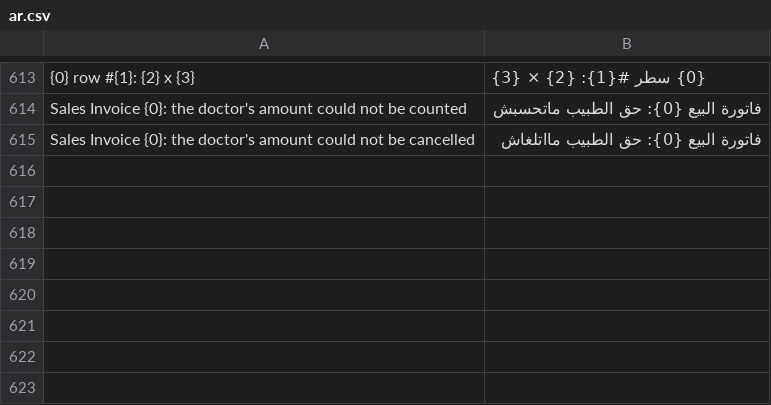
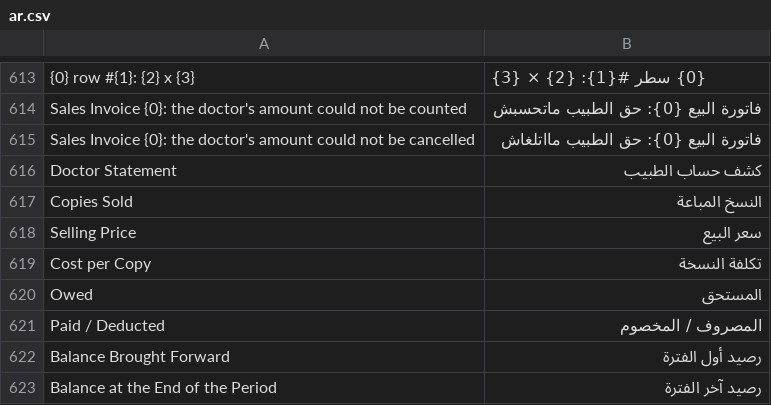
Before and after one commit to tokaM107/integrated-business-platform, a CSV file: apps/imed_erp/imed_erp/translations/ar.csv, drawn as a sheet; only a part is shown, gaps mark what is left out.

```diff
--- a/apps/imed_erp/imed_erp/translations/ar.csv
+++ b/apps/imed_erp/imed_erp/translations/ar.csv
@@ -615 +615,9 @@ Sales Invoice {0}: the doctor's amount could not be counted,فاتورة الب
 Sales Invoice {0}: the doctor's amount could not be cancelled,فاتورة البيع {0}: حق الطبيب مااتلغاش
+Doctor Statement,كشف حساب الطبيب
+Copies Sold,النسخ المباعة
+Selling Price,سعر البيع
+Cost per Copy,تكلفة النسخة
+Owed,المستحق
+Paid / Deducted,المصروف / المخصوم
+Balance Brought Forward,رصيد أول الفترة
+Balance at the End of the Period,رصيد آخر الفترة
```
